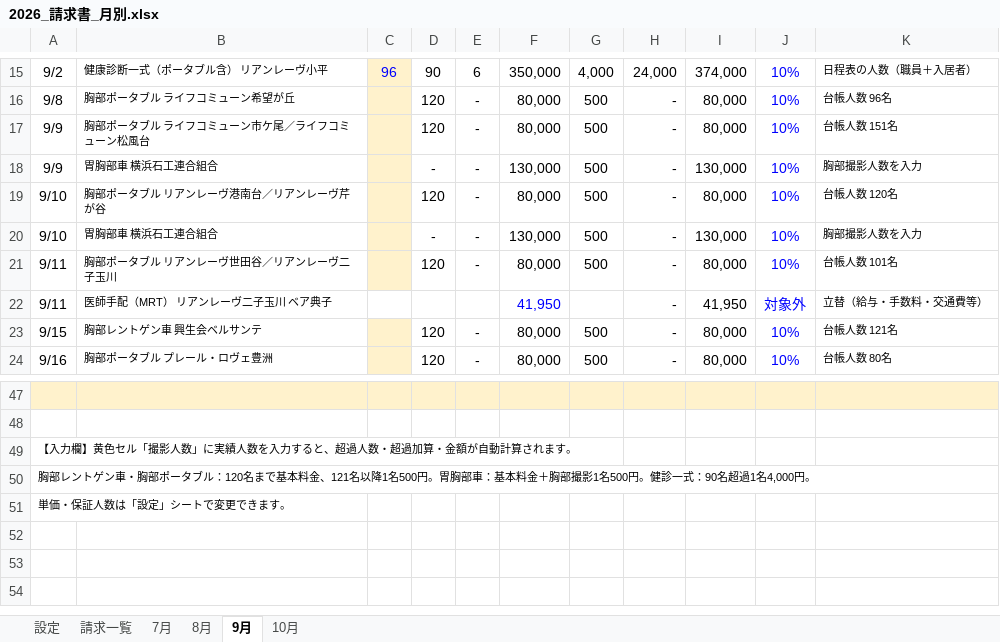
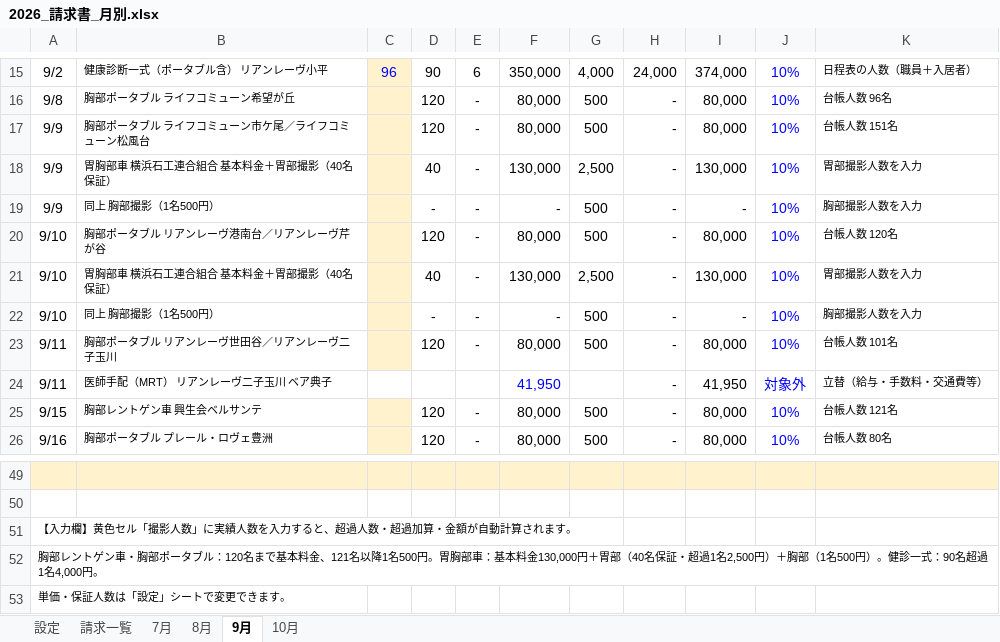
Before and after one commit to k09031473370/medcheck, an Excel workbook: 2026_請求書_月別.xlsx, sheet 9月, drawn as a sheet; only a part is shown, gaps mark what is left out; values as stored, in another font and other column widths than the file's, no borders; addresses are those after the commit; the diff names each change by its address in the sheet, - before the commit and + after, or states it on an @@ line.

```diff
--- a/2026_請求書_月別.xlsx (sheet 9月)
+++ b/2026_請求書_月別.xlsx (sheet 9月)
+row 18: 9/9 | 胃胸部車 横浜石工連合組合 基本料金＋胃部撮影（40名保証） |  | 40 | - | 130,000 | 2,500 | - | 130,000 | 10% | 胃部撮影人数を入力
-B19: 胃胸部車 横浜石工連合組合
+B19: 同上 胸部撮影（1名500円）
-F19: 130,000
+F19: -
-I19: 130,000
+I19: -
+row 21: 9/10 | 胃胸部車 横浜石工連合組合 基本料金＋胃部撮影（40名保証） |  | 40 | - | 130,000 | 2,500 | - | 130,000 | 10% | 胃部撮影人数を入力
-B22: 胃胸部車 横浜石工連合組合
+B22: 同上 胸部撮影（1名500円）
-F22: 130,000
+F22: -
-I22: 130,000
+I22: -
-A52: …基本料金＋胸部撮影1名500円。健診一…
+A52: …基本料金130,000円＋胃部（40名保証・超過1名2,500円）＋胸部（1名500円）。健診一…
```
Also changed, not shown: sheet 10月, sheet 請求一覧, sheet 設定, sheet 7月, sheet 8月, formulas that keep their value, 2026_月別集計_清算済み除外.xlsx.
